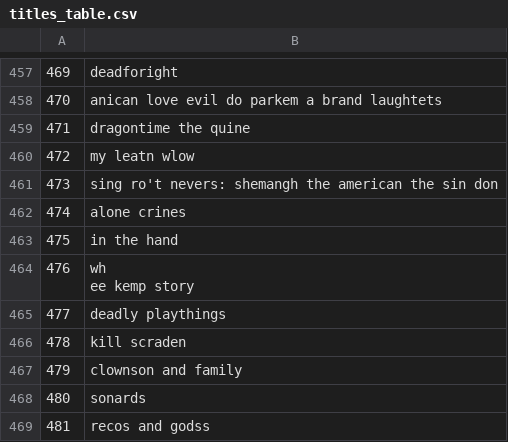
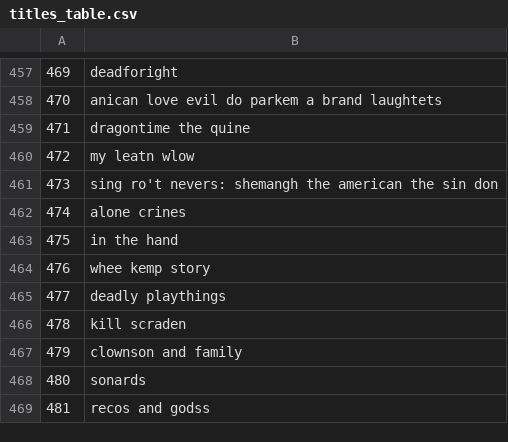
Before and after one commit to Tyler-Owen-Morris/film-revenue-predictor, a CSV file: flask/data/titles_table.csv, drawn as a sheet; only a part is shown, gaps mark what is left out; ↵ is a line break in a cell; the diff names each change by its address in the sheet, - before the commit and + after, or states it on an @@ line.

```diff
--- a/flask/data/titles_table.csv
+++ b/flask/data/titles_table.csv
-B464: wh ↵ ee kemp story
+B464: whee kemp story
```
Also changed, not shown: 4 other files.
